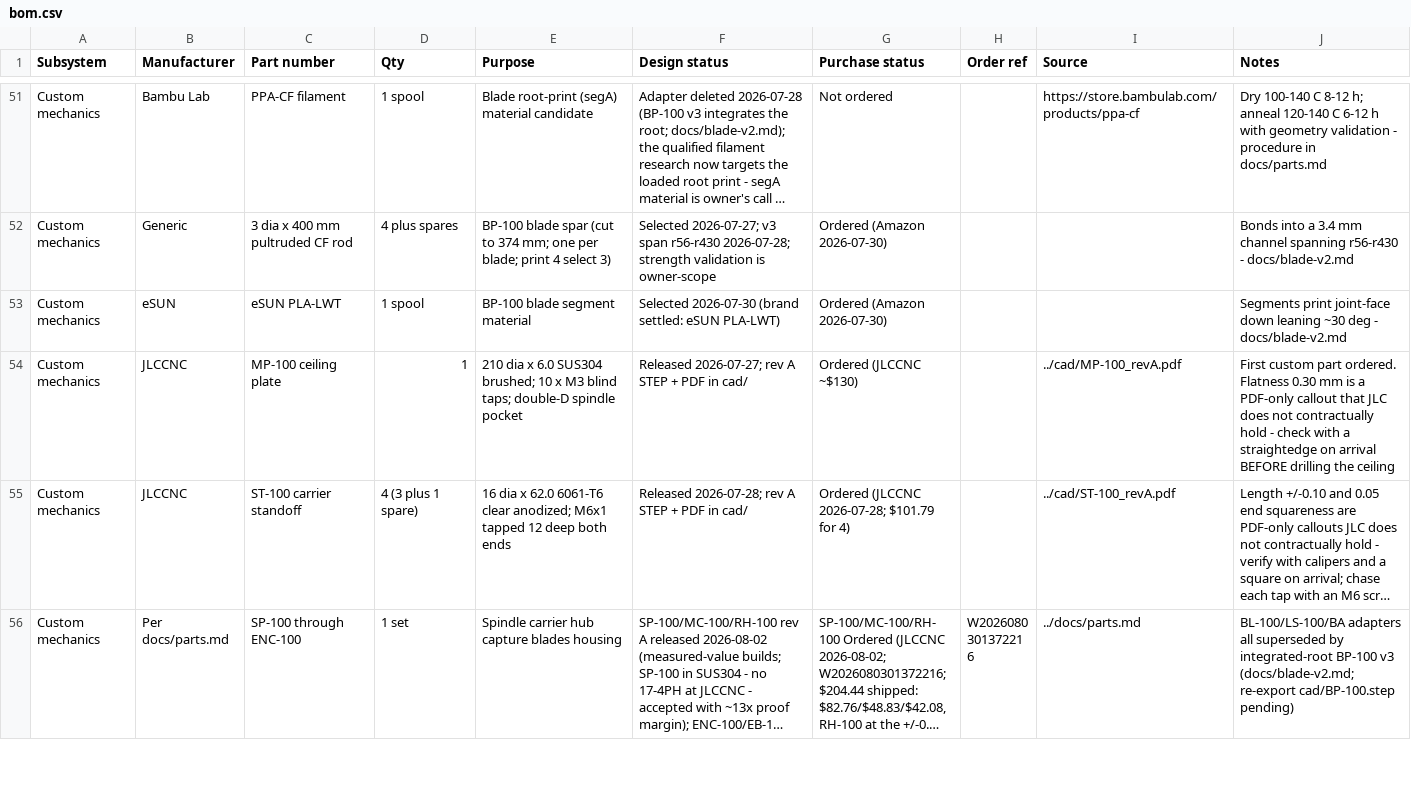
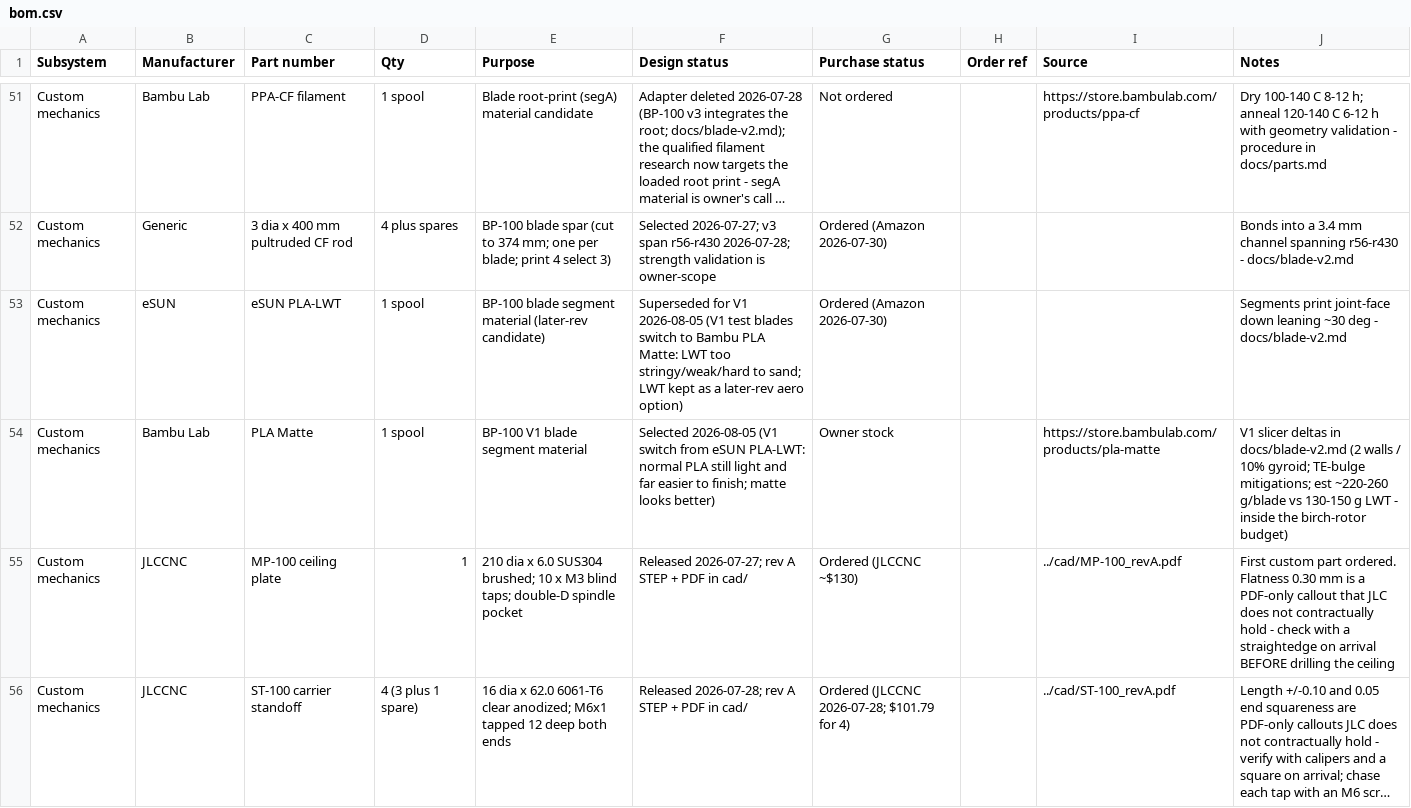
Before and after one commit to micthiesen/stillair, a CSV file: bom/bom.csv, drawn as a sheet; only a part is shown, gaps mark what is left out; the shorter side is filled out with more unchanged rows; long unchanged cells end in …; the diff names each change by its address in the sheet, - before the commit and + after, or states it on an @@ line.

Commit message:
docs+bom: V1 blades switch to Bambu PLA Matte (from eSun PLA-LWT)
LWT was stringy, weak, and hard to finish; normal PLA is still light and
matte looks better. blade-v2.md gains the V1 slicer deltas (2w/10% gyroid,
TE-bulge mitigations, cooling); LWT stays a later-rev aero candidate.

```diff
--- a/bom/bom.csv
+++ b/bom/bom.csv
-E53 (Purpose): BP-100 blade segment material
+E53 (Purpose): BP-100 blade segment material (later-rev candidate)
-F53 (Design status): Selected 2026-07-30 (brand settled: eSUN PLA-LWT)
+F53 (Design status): Superseded for V1 2026-08-05 (V1 test blades switch to Bambu PLA Matte: LWT too stringy/weak/hard to sand; LWT kept as a later-rev aero option)
+row 54: Custom mechanics | Bambu Lab | PLA Matte | 1 spool | BP-100 V1 blade segment material | Selected 2026-08-05 (V1 switch from eSUN PLA-LWT: normal PLA still light and far easier to finish; matte looks better) | Owner stock |  | https://store.bambulab.com/products/pla-matte | V1 slicer deltas in docs/blade-v2.md (2 walls / 10% gyroid; TE-bulge mitigations; est ~220-260 g/blade vs 130-150 g LWT - inside the birch-rotor budget)
```
Also changed, not shown: 1 other file.
